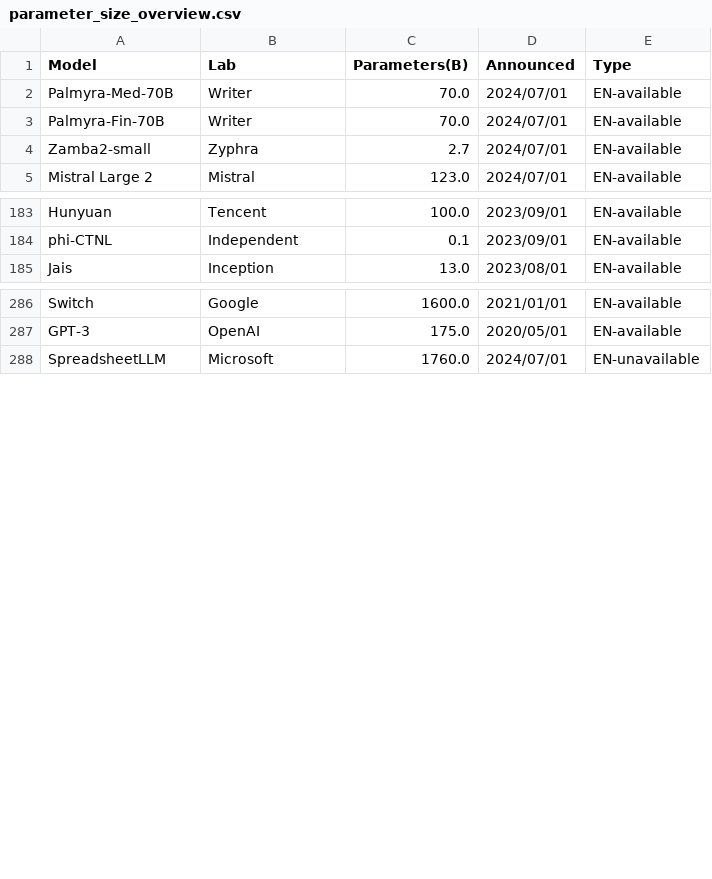
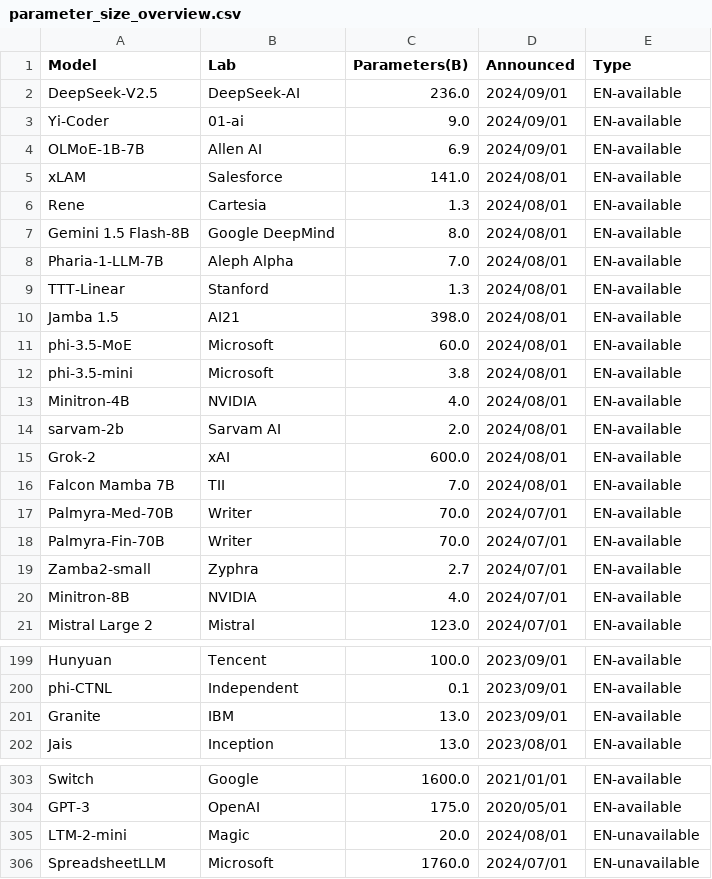
Before and after one commit to llm-jp/awesome-japanese-llm, a CSV file: figures/scripts/parameter_size_overview.csv, drawn as a sheet; only a part is shown, gaps mark what is left out; the diff covers the shown part only.

```diff
--- a/figures/scripts/parameter_size_overview.csv
+++ b/figures/scripts/parameter_size_overview.csv
@@ -1,2 +1,17 @@
 Model,Lab,Parameters(B),Announced,Type
+DeepSeek-V2.5,DeepSeek-AI,236.0,2024/09/01,EN-available
+Yi-Coder,01-ai,9.0,2024/09/01,EN-available
+OLMoE-1B-7B,Allen AI,6.9,2024/09/01,EN-available
+xLAM,Salesforce,141.0,2024/08/01,EN-available
+Rene,Cartesia,1.3,2024/08/01,EN-available
+Gemini 1.5 Flash-8B,Google DeepMind,8.0,2024/08/01,EN-available
+Pharia-1-LLM-7B,Aleph Alpha,7.0,2024/08/01,EN-available
+TTT-Linear,Stanford,1.3,2024/08/01,EN-available
+Jamba 1.5,AI21,398.0,2024/08/01,EN-available
+phi-3.5-MoE,Microsoft,60.0,2024/08/01,EN-available
+phi-3.5-mini,Microsoft,3.8,2024/08/01,EN-available
+Minitron-4B,NVIDIA,4.0,2024/08/01,EN-available
+sarvam-2b,Sarvam AI,2.0,2024/08/01,EN-available
+Grok-2,xAI,600.0,2024/08/01,EN-available
+Falcon Mamba 7B,TII,7.0,2024/08/01,EN-available
 Palmyra-Med-70B,Writer,70.0,2024/07/01,EN-available
@@ -4,2 +19,3 @@ Palmyra-Fin-70B,Writer,70.0,2024/07/01,EN-available
 Zamba2-small,Zyphra,2.7,2024/07/01,EN-available
+Minitron-8B,NVIDIA,4.0,2024/07/01,EN-available
 Mistral Large 2,Mistral,123.0,2024/07/01,EN-available
@@ -184,2 +200,3 @@ Hunyuan,Tencent,100.0,2023/09/01,EN-available
 phi-CTNL,Independent,0.1,2023/09/01,EN-available
+Granite,IBM,13.0,2023/09/01,EN-available
 Jais,Inception,13.0,2023/08/01,EN-available
@@ -287,2 +304,3 @@ Switch,Google,1600.0,2021/01/01,EN-available
 GPT-3,OpenAI,175.0,2020/05/01,EN-available
+LTM-2-mini,Magic,20.0,2024/08/01,EN-unavailable
 SpreadsheetLLM,Microsoft,1760.0,2024/07/01,EN-unavailable
```
Also changed, not shown: 2 edited cells elsewhere in this file, figures/scripts/parameter_size_overview_ja.csv, 4 other files.
